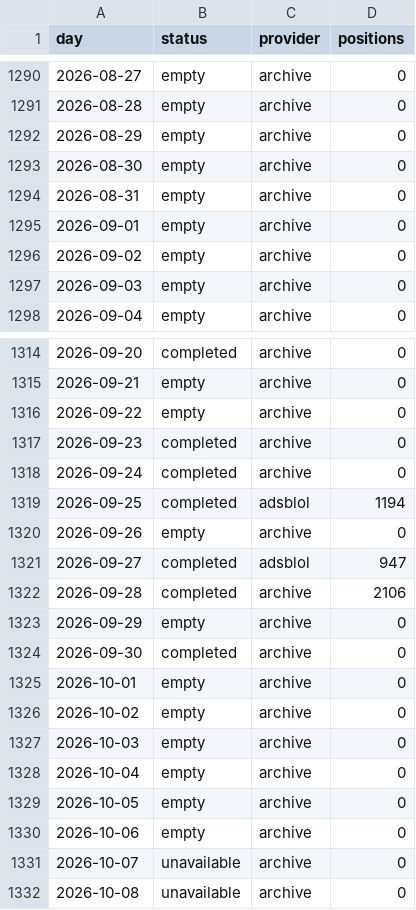
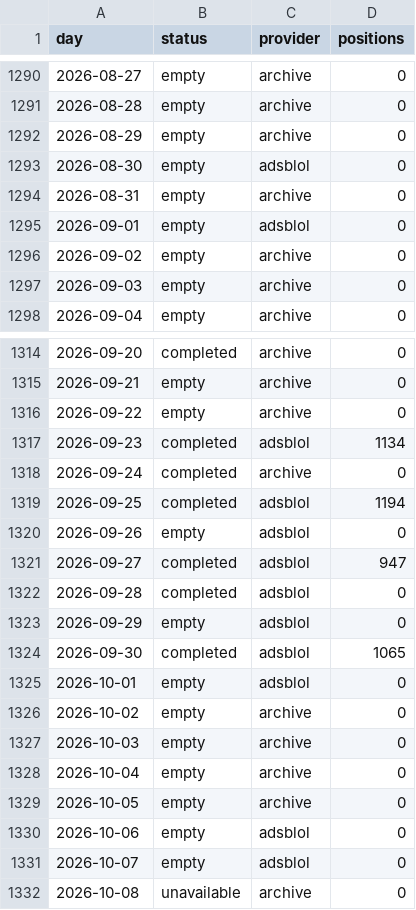
Before and after one commit to peterridzon/lietadielka, a CSV file: data/observations/505c07/days.csv, drawn as a sheet; only a part is shown, gaps mark what is left out; the diff covers the shown part only.

```diff
--- a/data/observations/505c07/days.csv
+++ b/data/observations/505c07/days.csv
@@ -1292,5 +1292,5 @@ day,status,provider,positions
 2026-08-29,empty,archive,0
-2026-08-30,empty,archive,0
+2026-08-30,empty,adsblol,0
 2026-08-31,empty,archive,0
-2026-09-01,empty,archive,0
+2026-09-01,empty,adsblol,0
 2026-09-02,empty,archive,0
@@ -1316,11 +1316,11 @@ day,status,provider,positions
 2026-09-22,empty,archive,0
-2026-09-23,completed,archive,0
+2026-09-23,completed,adsblol,1134
 2026-09-24,completed,archive,0
 2026-09-25,completed,adsblol,1194
-2026-09-26,empty,archive,0
+2026-09-26,empty,adsblol,0
 2026-09-27,completed,adsblol,947
-2026-09-28,completed,archive,2106
-2026-09-29,empty,archive,0
-2026-09-30,completed,archive,0
-2026-10-01,empty,archive,0
+2026-09-28,completed,adsblol,0
+2026-09-29,empty,adsblol,0
+2026-09-30,completed,adsblol,1065
+2026-10-01,empty,adsblol,0
 2026-10-02,empty,archive,0
@@ -1329,4 +1329,4 @@ day,status,provider,positions
 2026-10-05,empty,archive,0
-2026-10-06,empty,archive,0
-2026-10-07,unavailable,archive,0
+2026-10-06,empty,adsblol,0
+2026-10-07,empty,adsblol,0
 2026-10-08,unavailable,archive,0
```
Also changed, not shown: 6 edited cells elsewhere in this file, data/observations/505c06/days.csv, data/observations/505c09/days.csv, 4 other files.
